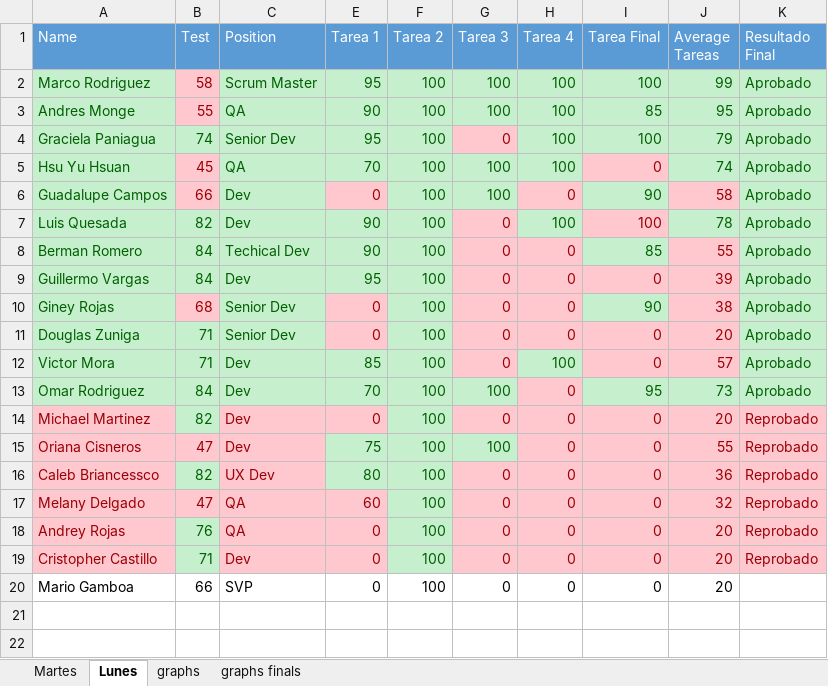
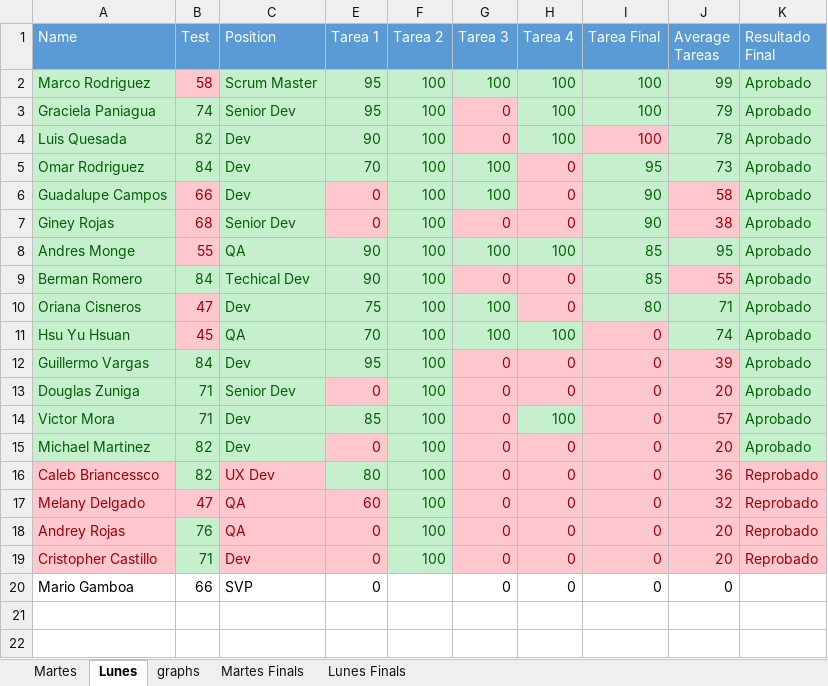
Before and after one commit to BernalF/CSS3-HTML-jQuery-Classes, an Excel workbook: students.xlsx, sheet Lunes, drawn as a sheet; only a part is shown; values as stored, in another font and other column widths than the file's, no borders; removed rows and columns are numbered as before the commit, all else as after; the diff names each change by its address in the sheet, - before the commit and + after, or states it on an @@ line.

```diff
--- a/students.xlsx (sheet Lunes)
+++ b/students.xlsx (sheet Lunes)
-sheet tab: graphs finals
+sheet tab: Lunes Finals
+sheet tab: Martes Finals
@@ row 4 moved to row 3: Graciela Paniagua @@
@@ row 7 moved to row 4: Luis Quesada @@
@@ row 13 moved to row 5: Omar Rodriguez @@
@@ row 10 moved to row 7: Giney Rojas @@
@@ row 8 moved to row 9: Berman Romero @@
+row 10: Oriana Cisneros | 47 | Dev | 75 | 100 | 100 | 0 | 80 | 71 | Aprobado
@@ A15 fill: #FFC7CE → #C6EFCE, text colour: #9C0006 → #006100 @@
@@ C15 fill: #FFC7CE → #C6EFCE, text colour: #9C0006 → #006100 @@
-K15 (Resultado Final): Reprobado
+K15 (Resultado Final): Aprobado
@@ K15 fill: #FFC7CE → #C6EFCE, text colour: #9C0006 → #006100 @@
-row 15: Oriana Cisneros | 47 | Dev | 75 | 100 | 100 | 0 | 0 | 55 | Reprobado
-F20 (Tarea 2): 100
+F20 (Tarea 2): (empty)
-J20 (Average Tareas): 20
+J20 (Average Tareas): 0
```
Also changed, not shown: sheet Lunes Finals, sheet Martes, formulas that keep their value, charts or pictures, 14 other files.
